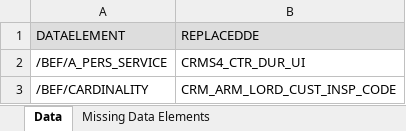
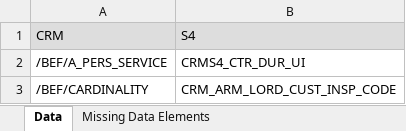
Before and after one commit to srinivashj1/code, an Excel workbook: Data Elements Mapping.xlsx, sheet Data, drawn as a sheet; only a part is shown; values as stored, in another font and other column widths than the file's, no borders; removed rows and columns are numbered as before the commit, all else as after; the diff names each change by its address in the sheet, - before the commit and + after, or states it on an @@ line.

Commit message:
Add files via upload

```diff
--- a/Data Elements Mapping.xlsx (sheet Data)
+++ b/Data Elements Mapping.xlsx (sheet Data)
-row 1: DATAELEMENT | REPLACEDDE
+row 1: CRM | S4
```
